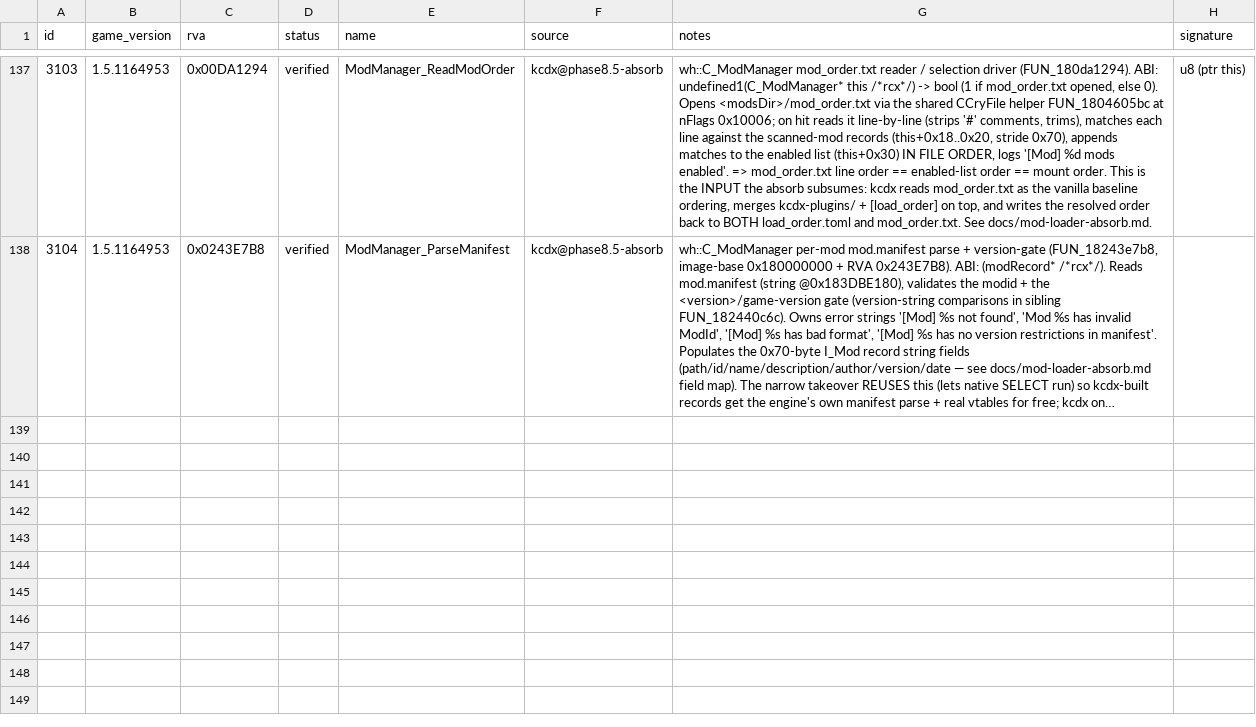
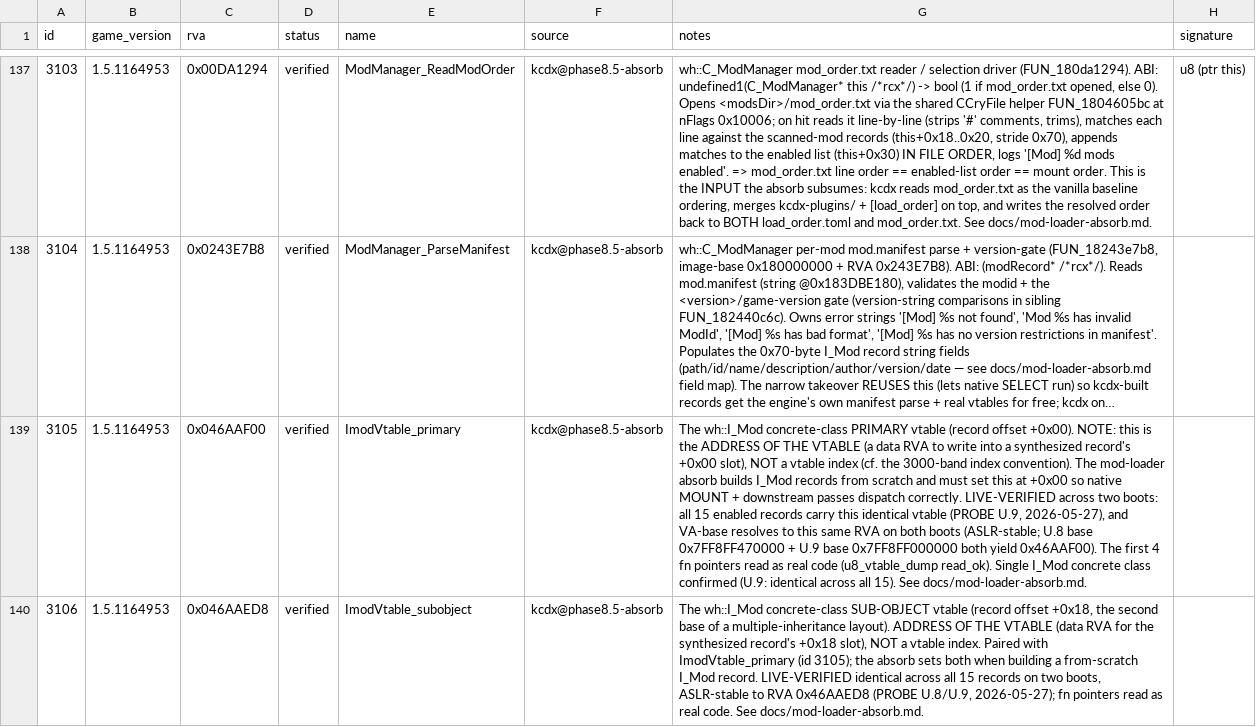
Before and after one commit to violetanvil/kcdx, a CSV file: data/address-library/seed.csv, drawn as a sheet; only a part is shown, gaps mark what is left out; long unchanged cells end in …; the diff names each change by its address in the sheet, - before the commit and + after, or states it on an @@ line.

Commit message:
PROBE U.9 result + land I_Mod vtable seed rows: single class, ASLR-stable, verified.
U.9 (read-only, all 15 enabled records) settled the U.8 caveat: do mods share one
I_Mod concrete class or use per-mod subclasses? Live 2026-05-27 09:07 boot:

- ALL 15 records carry the IDENTICAL vtable pair (vtable0 RVA 0x46AAF00 @ +0x00,
  vtable1 RVA 0x46AAED8 @ +0x18, every idx). Single I_Mod concrete class.
- ASLR-stable: this boot base 0x7FF8FF000000 yields the SAME RVAs as U.8 (base
  0x7FF8FF470000). The RVA is the stable fact.

Seed rows 3105 ImodVtable_primary (0x46AAF00) + 3106 ImodVtable_subobject
(0x46AAED8), append-only, both seed.csv + kEntries[]. These are vtable BASE
ADDRESSES (data RVAs to write into a synthesized record's +0x00/+0x18), explicitly
NOT vtable indices (distinct from the 3000-band index convention; noted in prose).
The synthesis module consumes them by ID, not raw VA (AP1).

Probe phase COMPLETE: layout (U.6) + field map (U.6.3) + from-scratch-survives-
MOUNT (U.8) + single-class vtables (U.9) all verified. Only remaining runtime
unknown is kcdx-owned string-buffer lifetime, proven by the step-1 build. U.9
diagnostic edit reverted per probe hygiene; DLL rebuilt + redeployed clean.

```diff
--- a/data/address-library/seed.csv
+++ b/data/address-library/seed.csv
+row 139: 3105 | 1.5.1164953 | 0x046AAF00 | verified | ImodVtable_primary | kcdx@phase8.5-absorb | The wh::I_Mod concrete-class PRIMARY vtable (record offset +0x00). NOTE: this is the ADDRESS OF THE VTABLE (a data RVA to write into a synthesized record's +0x00 slot), NOT a vtable index (cf. the 3000-band index convention). The mod-loader absorb builds I_Mod records from scratch and must set this at +0x00 so native MOUNT + downstream passes dispatch correctly. LIVE-VERIFIED across two boots: all 15 enabled records carry this identical vtable (PROBE U.9, 2026-05-27), and VA-base resolves to this same RVA on both boots (ASLR-stable; U.8 base 0x7FF8FF470000 + U.9 base 0x7FF8FF000000 both yield 0x46AAF00). The first 4 fn pointers read as real code (u8_vtable_dump read_ok). Single I_Mod concrete class confirmed (U.9: identical across all 15). See docs/mod-loader-absorb.md.
+row 140: 3106 | 1.5.1164953 | 0x046AAED8 | verified | ImodVtable_subobject | kcdx@phase8.5-absorb | The wh::I_Mod concrete-class SUB-OBJECT vtable (record offset +0x18, the second base of a multiple-inheritance layout). ADDRESS OF THE VTABLE (data RVA for the synthesized record's +0x18 slot), NOT a vtable index. Paired with ImodVtable_primary (id 3105); the absorb sets both when building a from-scratch I_Mod record. LIVE-VERIFIED identical across all 15 records on two boots, ASLR-stable to RVA 0x46AAED8 (PROBE U.8/U.9, 2026-05-27); fn pointers read as real code. See docs/mod-loader-absorb.md.
```
Also changed, not shown: 2 other files.
